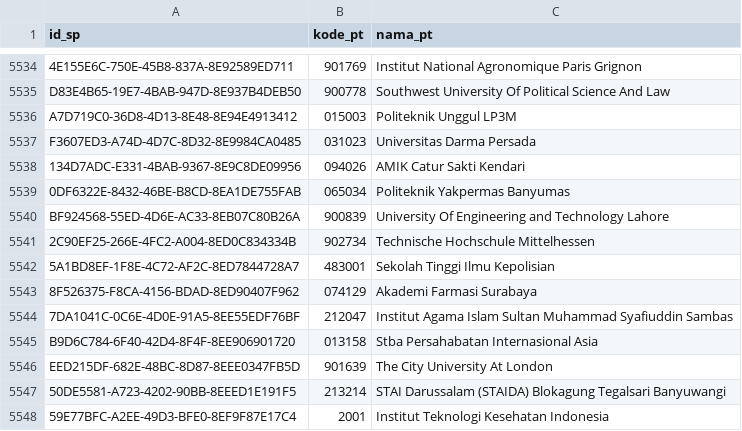
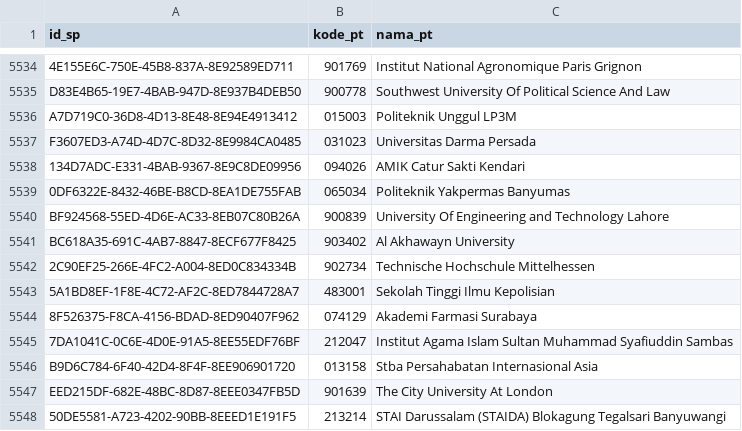
Before and after one commit to mzakiyuddin/daftar-perguruan-tinggi-indonesia, a CSV file: data/data.csv, drawn as a sheet; only a part is shown, gaps mark what is left out; the shorter side is filled out with more unchanged rows; the diff names each change by its address in the sheet, - before the commit and + after, or states it on an @@ line.

```diff
--- a/data/data.csv
+++ b/data/data.csv
+row 5541: BC618A35-691C-4AB7-8847-8ECF677F8425 | 903402 | Al Akhawayn University
```
Also changed, not shown: 2 other files.
